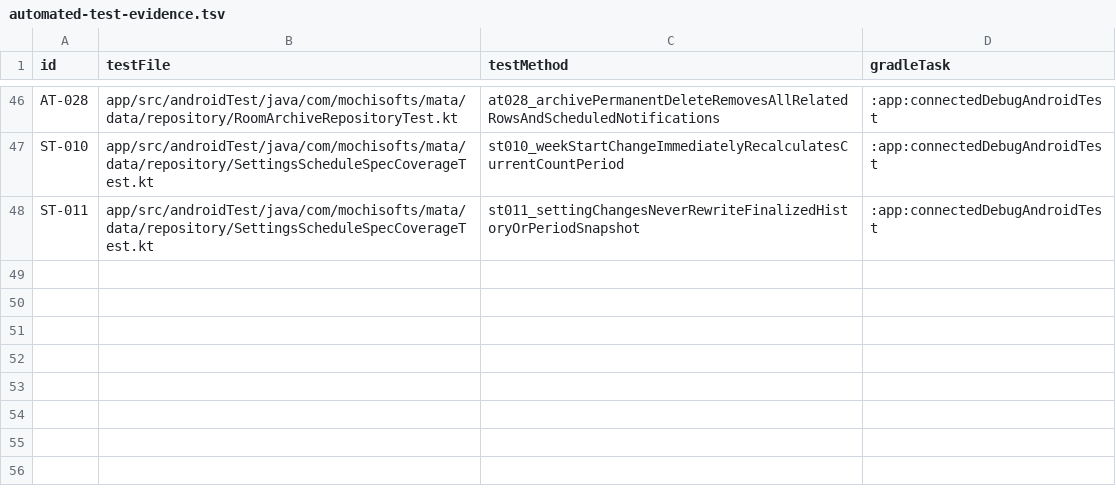
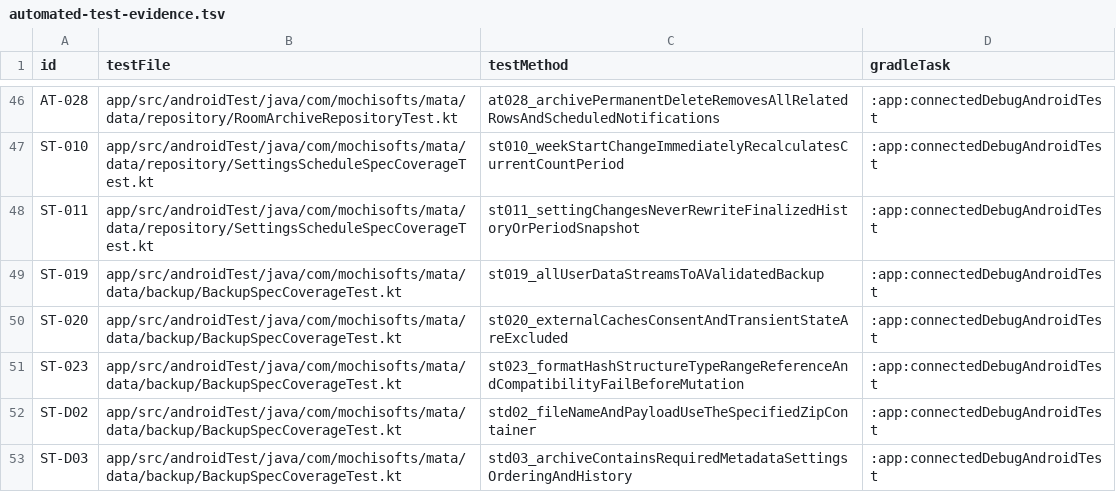
Before and after one commit to Sakemotti/MATA, a TSV file: .agents/test-specs/automated-test-evidence.tsv, drawn as a sheet; only a part is shown, gaps mark what is left out.

Commit message:
docs: record backup specification evidence

```diff
--- a/.agents/test-specs/automated-test-evidence.tsv
+++ b/.agents/test-specs/automated-test-evidence.tsv
@@ -48 +48,6 @@ ST-010	app/src/androidTest/java/com/mochisofts/mata/data/repository/SettingsSche
 ST-011	app/src/androidTest/java/com/mochisofts/mata/data/repository/SettingsScheduleSpecCoverageTest.kt	st011_settingChangesNeverRewriteFinalizedHistoryOrPeriodSnapshot	:app:connectedDebugAndroidTest
+ST-019	app/src/androidTest/java/com/mochisofts/mata/data/backup/BackupSpecCoverageTest.kt	st019_allUserDataStreamsToAValidatedBackup	:app:connectedDebugAndroidTest
+ST-020	app/src/androidTest/java/com/mochisofts/mata/data/backup/BackupSpecCoverageTest.kt	st020_externalCachesConsentAndTransientStateAreExcluded	:app:connectedDebugAndroidTest
+ST-023	app/src/androidTest/java/com/mochisofts/mata/data/backup/BackupSpecCoverageTest.kt	st023_formatHashStructureTypeRangeReferenceAndCompatibilityFailBeforeMutation	:app:connectedDebugAndroidTest
+ST-D02	app/src/androidTest/java/com/mochisofts/mata/data/backup/BackupSpecCoverageTest.kt	std02_fileNameAndPayloadUseTheSpecifiedZipContainer	:app:connectedDebugAndroidTest
+ST-D03	app/src/androidTest/java/com/mochisofts/mata/data/backup/BackupSpecCoverageTest.kt	std03_archiveContainsRequiredMetadataSettingsOrderingAndHistory	:app:connectedDebugAndroidTest
```
Also changed, not shown: .agents/test-specs/initial-release-results.tsv, 4 other files.
